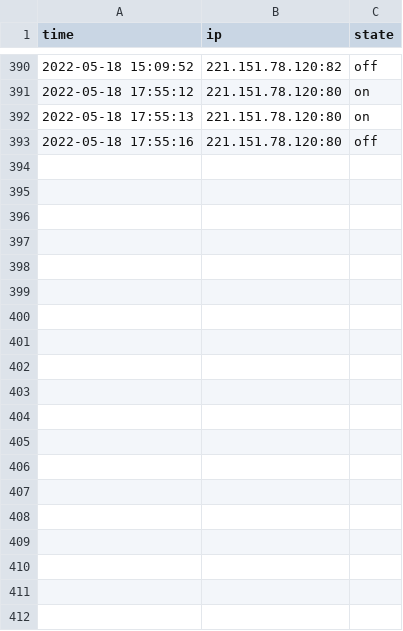
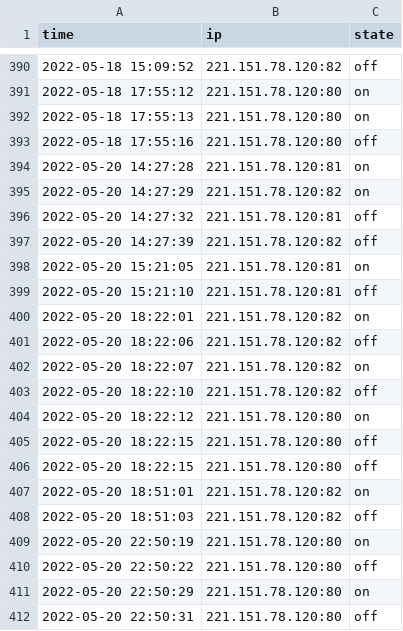
Before and after one commit to ByeonggeonGo/hvac_app, a CSV file: python_server/TapoP100/DB/controller_data/ehrnc_history.csv, drawn as a sheet; only a part is shown, gaps mark what is left out; the diff covers the shown part only.

```diff
--- a/python_server/TapoP100/DB/controller_data/ehrnc_history.csv
+++ b/python_server/TapoP100/DB/controller_data/ehrnc_history.csv
@@ -393 +393,20 @@ time,ip,state
 2022-05-18 17:55:16,221.151.78.120:80,off
+2022-05-20 14:27:28,221.151.78.120:81,on
+2022-05-20 14:27:29,221.151.78.120:82,on
+2022-05-20 14:27:32,221.151.78.120:81,off
+2022-05-20 14:27:39,221.151.78.120:82,off
+2022-05-20 15:21:05,221.151.78.120:81,on
+2022-05-20 15:21:10,221.151.78.120:81,off
+2022-05-20 18:22:01,221.151.78.120:82,on
+2022-05-20 18:22:06,221.151.78.120:82,off
+2022-05-20 18:22:07,221.151.78.120:82,on
+2022-05-20 18:22:10,221.151.78.120:82,off
+2022-05-20 18:22:12,221.151.78.120:80,on
+2022-05-20 18:22:15,221.151.78.120:80,off
+2022-05-20 18:22:15,221.151.78.120:80,off
+2022-05-20 18:51:01,221.151.78.120:82,on
+2022-05-20 18:51:03,221.151.78.120:82,off
+2022-05-20 22:50:19,221.151.78.120:80,on
+2022-05-20 22:50:22,221.151.78.120:80,off
+2022-05-20 22:50:29,221.151.78.120:80,on
+2022-05-20 22:50:31,221.151.78.120:80,off
```
Also changed, not shown: 9 added rows elsewhere in this file, 1 other file.
